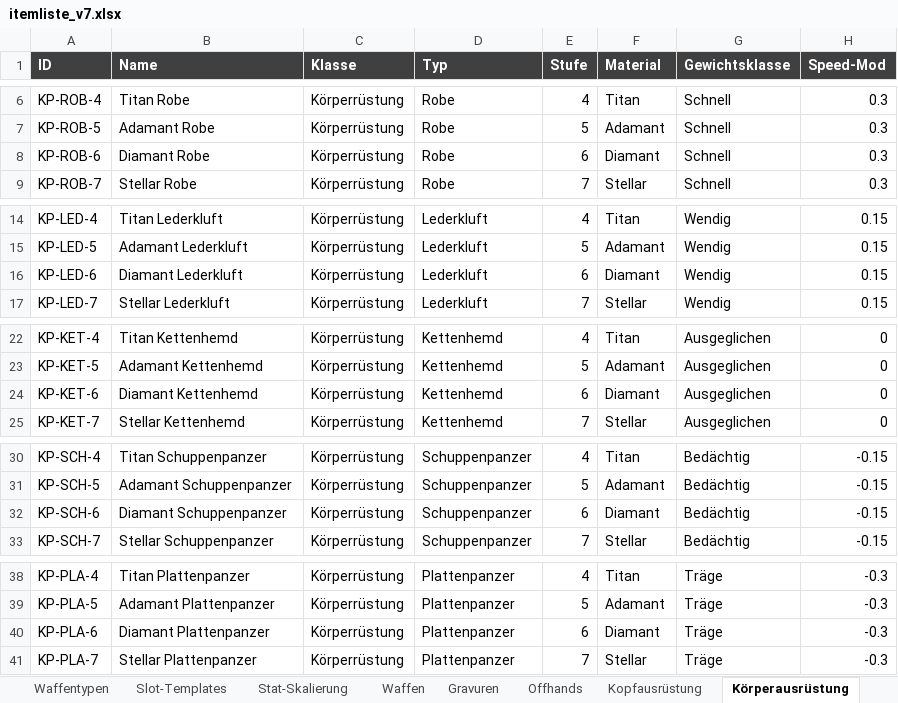
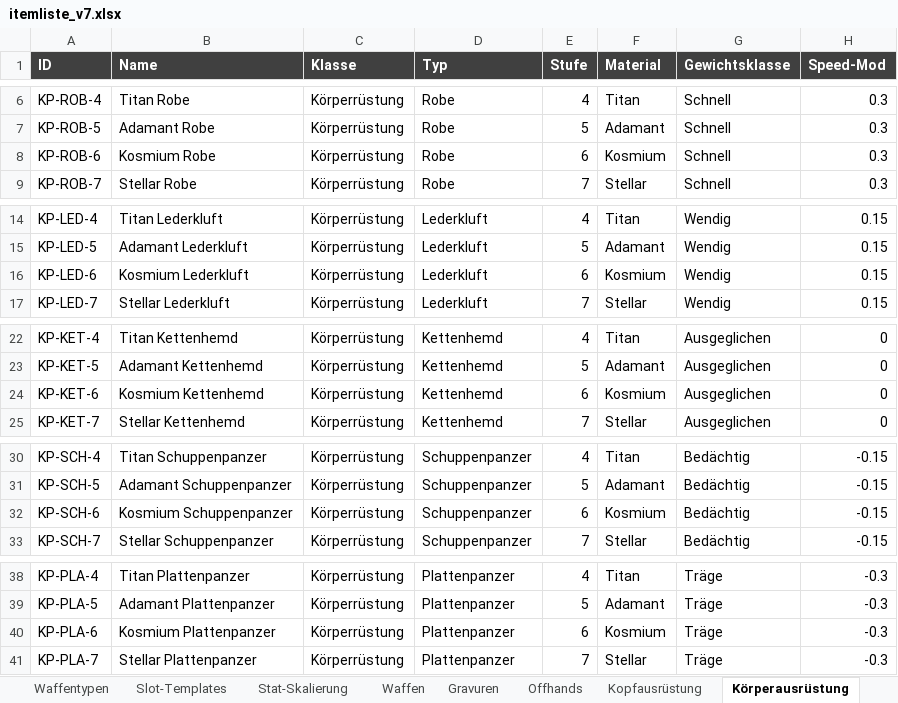
Before and after one commit to Longuspong/Axiom, an Excel workbook: data/itemliste_v7.xlsx, sheet Körperausrüstung, drawn as a sheet; only a part is shown, gaps mark what is left out; values as stored, in another font and other column widths than the file's, no borders; the diff covers the shown part only; the diff names each change by its address in the sheet, - before the commit and + after, or states it on an @@ line.

```diff
--- a/data/itemliste_v7.xlsx (sheet Körperausrüstung)
+++ b/data/itemliste_v7.xlsx (sheet Körperausrüstung)
-B8 (Name): Diamant Robe
+B8 (Name): Kosmium Robe
-F8 (Material): Diamant
+F8 (Material): Kosmium
-B16 (Name): Diamant Lederkluft
+B16 (Name): Kosmium Lederkluft
-F16 (Material): Diamant
+F16 (Material): Kosmium
-B24 (Name): Diamant Kettenhemd
+B24 (Name): Kosmium Kettenhemd
-F24 (Material): Diamant
+F24 (Material): Kosmium
-B32 (Name): Diamant Schuppenpanzer
+B32 (Name): Kosmium Schuppenpanzer
-F32 (Material): Diamant
+F32 (Material): Kosmium
-B40 (Name): Diamant Plattenpanzer
+B40 (Name): Kosmium Plattenpanzer
-F40 (Material): Diamant
+F40 (Material): Kosmium
```
Also changed, not shown: 4 edited cells elsewhere in this sheet, sheet Waffen, sheet Offhands, sheet Kopfausrüstung, sheet Fußausrüstung, sheet Slot-Templates, sheet Gravuren, 1 more sheet, 7 other files.
